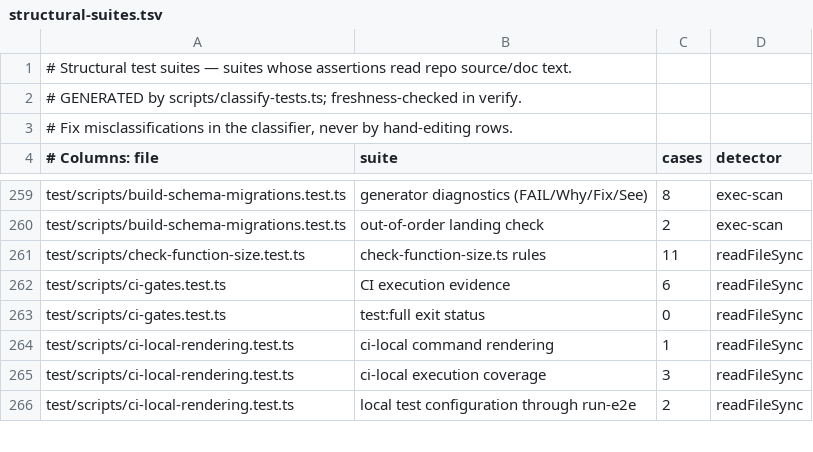
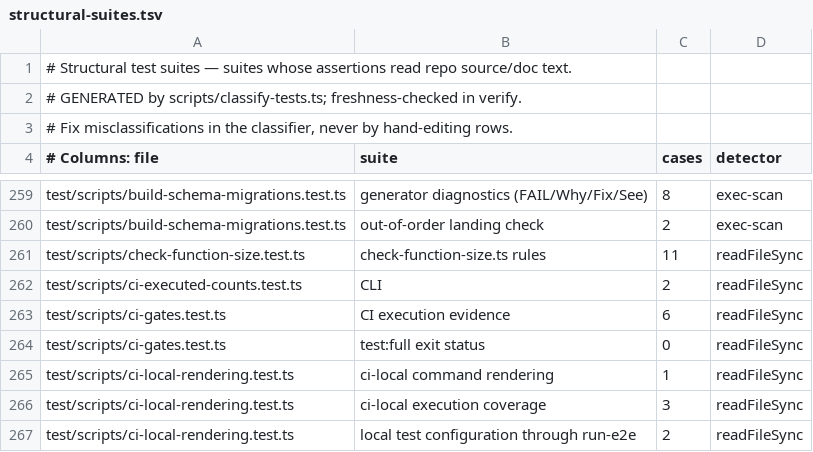
Before and after one commit to BeatusMomentum/gbrain, a TSV file: scripts/structural-suites.tsv, drawn as a sheet; only a part is shown, gaps mark what is left out.

Commit message:
chore: regenerate structural-suites.tsv for the receipt-ledger tests
Hotspot artifact: the integration pass regenerates it last
(bun scripts/classify-tests.ts).

```diff
--- a/scripts/structural-suites.tsv
+++ b/scripts/structural-suites.tsv
@@ -261,2 +261,3 @@ test/scripts/build-schema-migrations.test.ts	out-of-order landing check	2	exec-s
 test/scripts/check-function-size.test.ts	check-function-size.ts rules	11	readFileSync
+test/scripts/ci-executed-counts.test.ts	CLI	2	readFileSync
 test/scripts/ci-gates.test.ts	CI execution evidence	6	readFileSync
```
